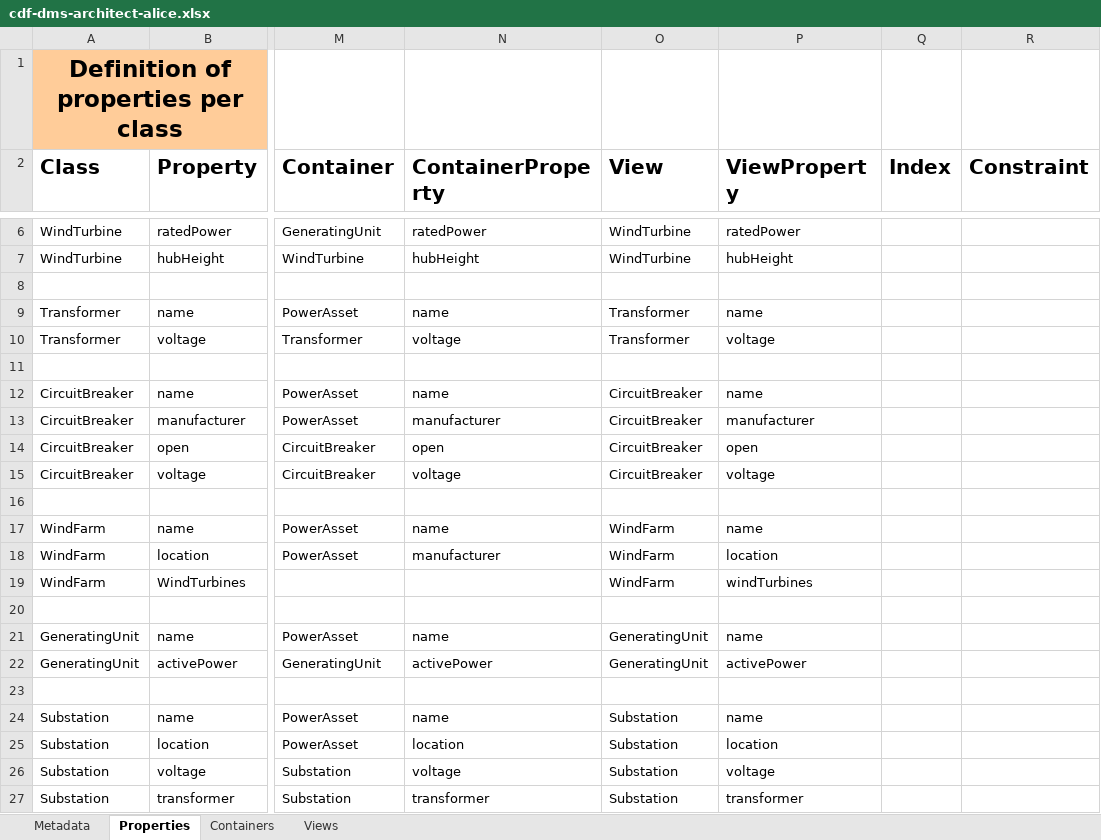
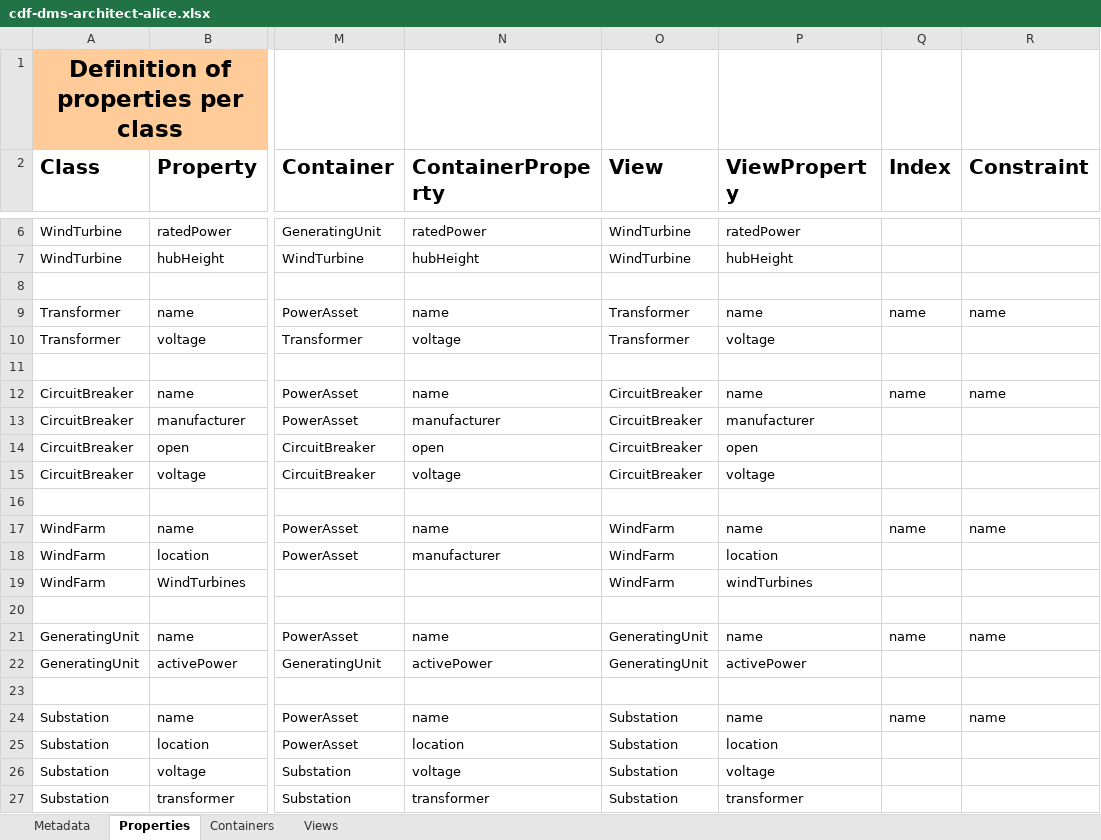
Before and after one commit to cognitedata/neat, an Excel workbook: docs/tutorial/use-cases/spreadsheets/cdf-dms-architect-alice.xlsx, sheet Properties, drawn as a sheet; only a part is shown, gaps mark what is left out; values as stored, in another font and other column widths than the file's, no borders; the diff names each change by its address in the sheet, - before the commit and + after, or states it on an @@ line.

Commit message:
refactor: unique constraint

```diff
--- a/docs/tutorial/use-cases/spreadsheets/cdf-dms-architect-alice.xlsx (sheet Properties)
+++ b/docs/tutorial/use-cases/spreadsheets/cdf-dms-architect-alice.xlsx (sheet Properties)
-Q9 (Index): (empty)
+Q9 (Index): name
-R9 (Constraint): (empty)
+R9 (Constraint): name
-Q12 (Index): (empty)
+Q12 (Index): name
-R12 (Constraint): (empty)
+R12 (Constraint): name
-Q17 (Index): (empty)
+Q17 (Index): name
-R17 (Constraint): (empty)
+R17 (Constraint): name
-Q21 (Index): (empty)
+Q21 (Index): name
-R21 (Constraint): (empty)
+R21 (Constraint): name
-Q24 (Index): (empty)
+Q24 (Index): name
-R24 (Constraint): (empty)
+R24 (Constraint): name
```
Also changed, not shown: 2 other files.
